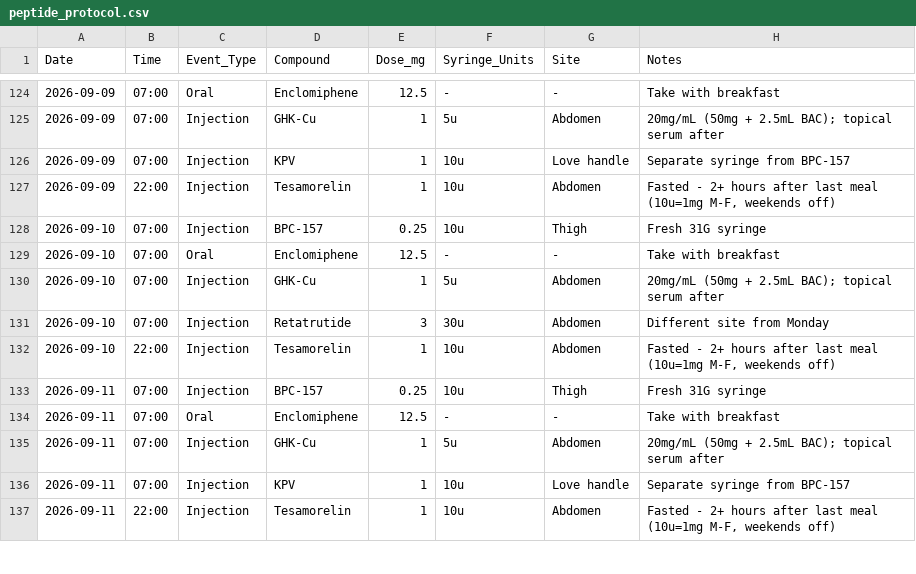
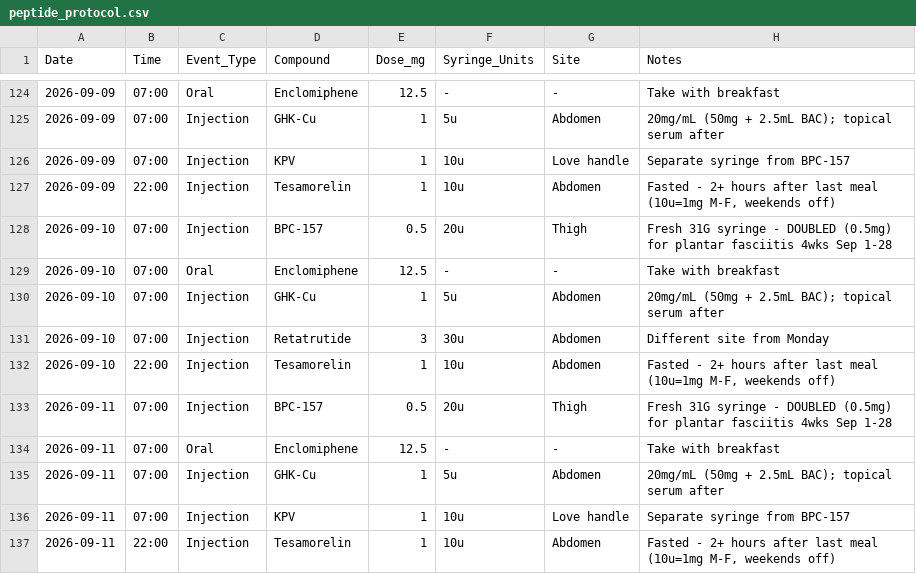
Before and after one commit to erikbjohn/12Weeks, a CSV file: peptide_protocol.csv, drawn as a sheet; only a part is shown, gaps mark what is left out; the diff covers the shown part only.

```diff
--- a/peptide_protocol.csv
+++ b/peptide_protocol.csv
@@ -127,3 +127,3 @@ Date,Time,Event_Type,Compound,Dose_mg,Syringe_Units,Site,Notes
 2026-09-09,22:00,Injection,Tesamorelin,1,10u,Abdomen,"Fasted - 2+ hours after last meal (10u=1mg M-F, weekends off)"
-2026-09-10,07:00,Injection,BPC-157,0.25,10u,Thigh,Fresh 31G syringe
+2026-09-10,07:00,Injection,BPC-157,0.5,20u,Thigh,Fresh 31G syringe - DOUBLED (0.5mg) for plantar fasciitis 4wks Sep 1-28
 2026-09-10,07:00,Oral,Enclomiphene,12.5,-,-,Take with breakfast
@@ -132,3 +132,3 @@ Date,Time,Event_Type,Compound,Dose_mg,Syringe_Units,Site,Notes
 2026-09-10,22:00,Injection,Tesamorelin,1,10u,Abdomen,"Fasted - 2+ hours after last meal (10u=1mg M-F, weekends off)"
-2026-09-11,07:00,Injection,BPC-157,0.25,10u,Thigh,Fresh 31G syringe
+2026-09-11,07:00,Injection,BPC-157,0.5,20u,Thigh,Fresh 31G syringe - DOUBLED (0.5mg) for plantar fasciitis 4wks Sep 1-28
 2026-09-11,07:00,Oral,Enclomiphene,12.5,-,-,Take with breakfast
```
Also changed, not shown: 78 edited cells elsewhere in this file.
